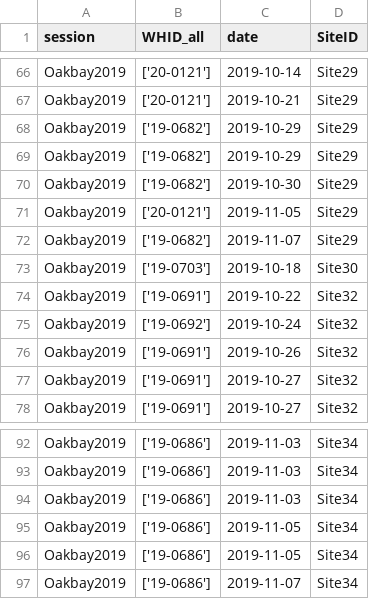
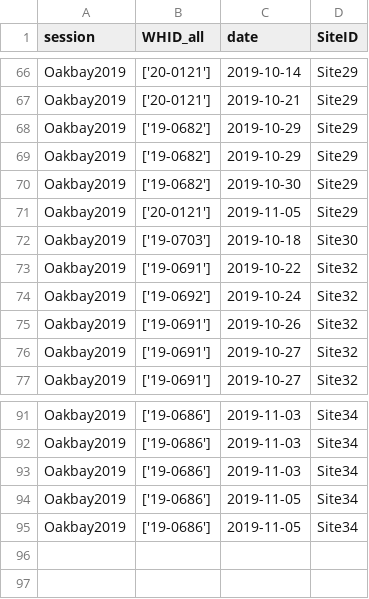
Before and after one commit to andrew-barnas/Oak-Bay-Deer-Density, a CSV file: 1.2 Data Prep/outputs/marked_detections_fall_2019.csv, drawn as a sheet; only a part is shown, gaps mark what is left out; the diff names each change by its address in the sheet, - before the commit and + after, or states it on an @@ line.

```diff
--- a/1.2 Data Prep/outputs/marked_detections_fall_2019.csv
+++ b/1.2 Data Prep/outputs/marked_detections_fall_2019.csv
-row 72: Oakbay2019 | ['19-0682'] | 2019-11-07 | Site29
-row 97: Oakbay2019 | ['19-0686'] | 2019-11-07 | Site34
```
Also changed, not shown: 1.2 Data Prep/outputs/marked_detections_fall_2020.csv, 1.2 Data Prep/outputs/operation_matrix_fall_2019.csv, 17 other files.
